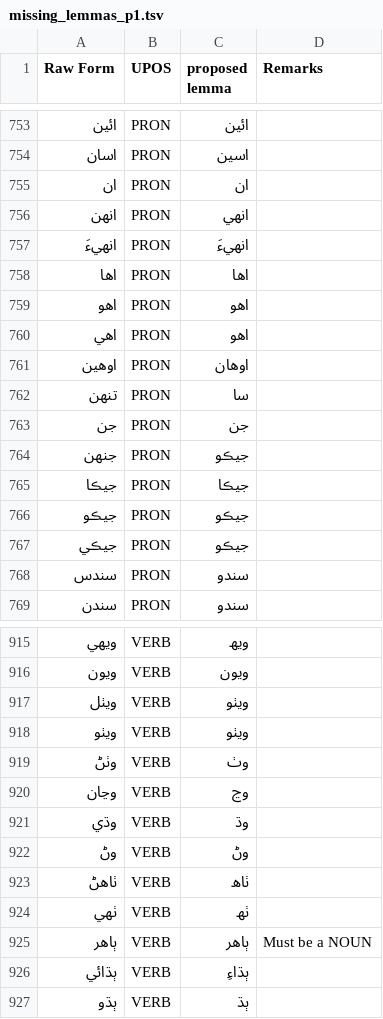
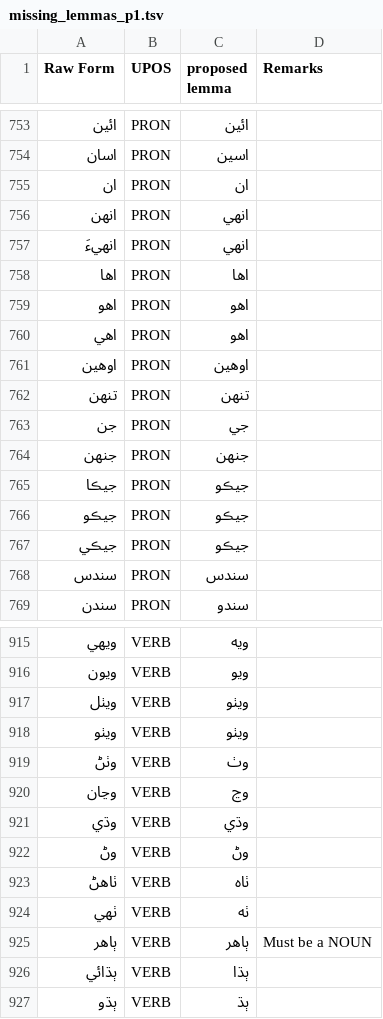
Before and after one commit to UniversalDependencies/UD_Sindhi-Isra, a TSV file: not-to-release/lemmas/missing_lemmas_p1.tsv, drawn as a sheet; only a part is shown, gaps mark what is left out; the diff covers the shown part only.

Commit message:
Unify the lemmas in the two files which were lemmatized multiple times (from Prof. Rahman)

```diff
--- a/not-to-release/lemmas/missing_lemmas_p1.tsv
+++ b/not-to-release/lemmas/missing_lemmas_p1.tsv
@@ -757 +757 @@ Raw Form	UPOS	proposed lemma	Remarks
-انهيءَ	PRON	انهيءَ	
+انهيءَ	PRON	انهي
@@ -761,5 +761,5 @@ Raw Form	UPOS	proposed lemma	Remarks
-اوهين	PRON	اوهان	
-تنهن	PRON	سا	
-جن	PRON	جن	
-جنهن	PRON	جيڪو	
-جيڪا	PRON	جيڪا	
+اوهين	PRON	اوهين
+تنهن	PRON	تنهن
+جن	PRON	جي
+جنهن	PRON	جنهن
+جيڪا	PRON	جيڪو
@@ -768 +768 @@ Raw Form	UPOS	proposed lemma	Remarks
-سندس	PRON	سندو	
+سندس	PRON	سندس
@@ -915,2 +915,2 @@ Raw Form	UPOS	proposed lemma	Remarks
-ويهي	VERB	ويھ	
-ويون	VERB	ويون	
+ويهي	VERB	ويه
+ويون	VERB	ويو
@@ -921 +921 @@ Raw Form	UPOS	proposed lemma	Remarks
-وڌي	VERB	وڌ	
+وڌي	VERB	وڌي
@@ -923,4 +923,4 @@ Raw Form	UPOS	proposed lemma	Remarks
-ٺاهڻ	VERB	ٺاھ	
-ٺهي	VERB	ٺھ	
+ٺاهڻ	VERB	ٺاه
+ٺهي	VERB	ٺه
 ٻاهر	VERB	ٻاهر	Must be a NOUN
-ٻڌائي	VERB	ٻڌاءِ	
+ٻڌائي	VERB	ٻڌا
```
Also changed, not shown: 77 edited cells elsewhere in this file, 1 other file.
